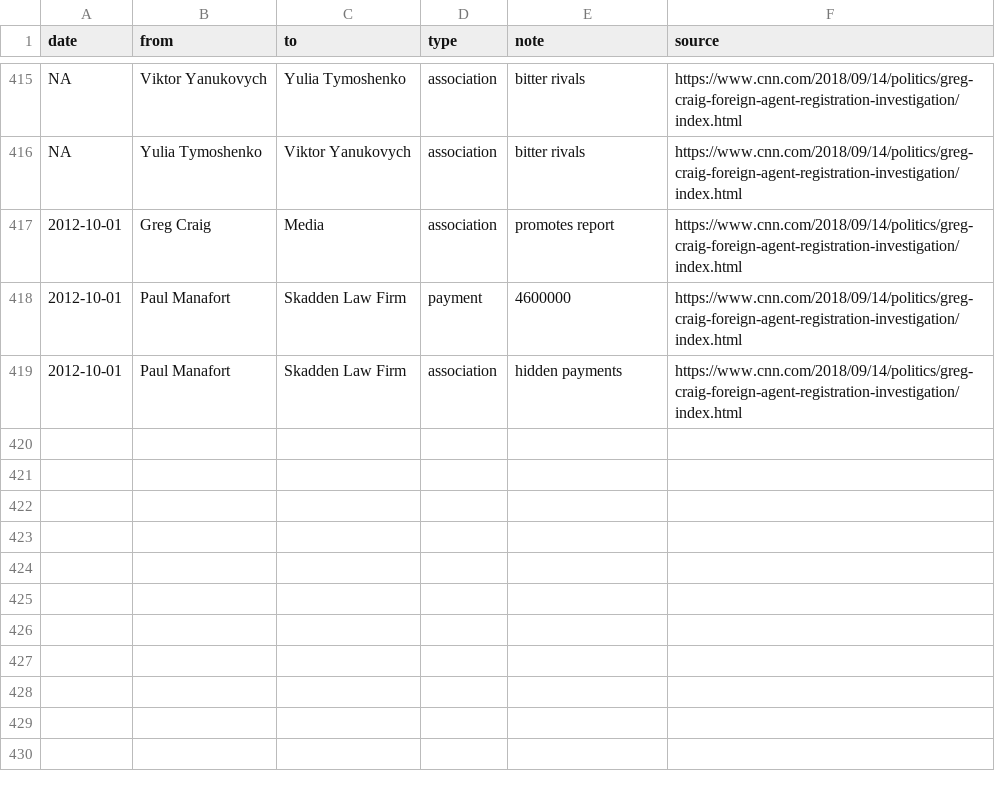
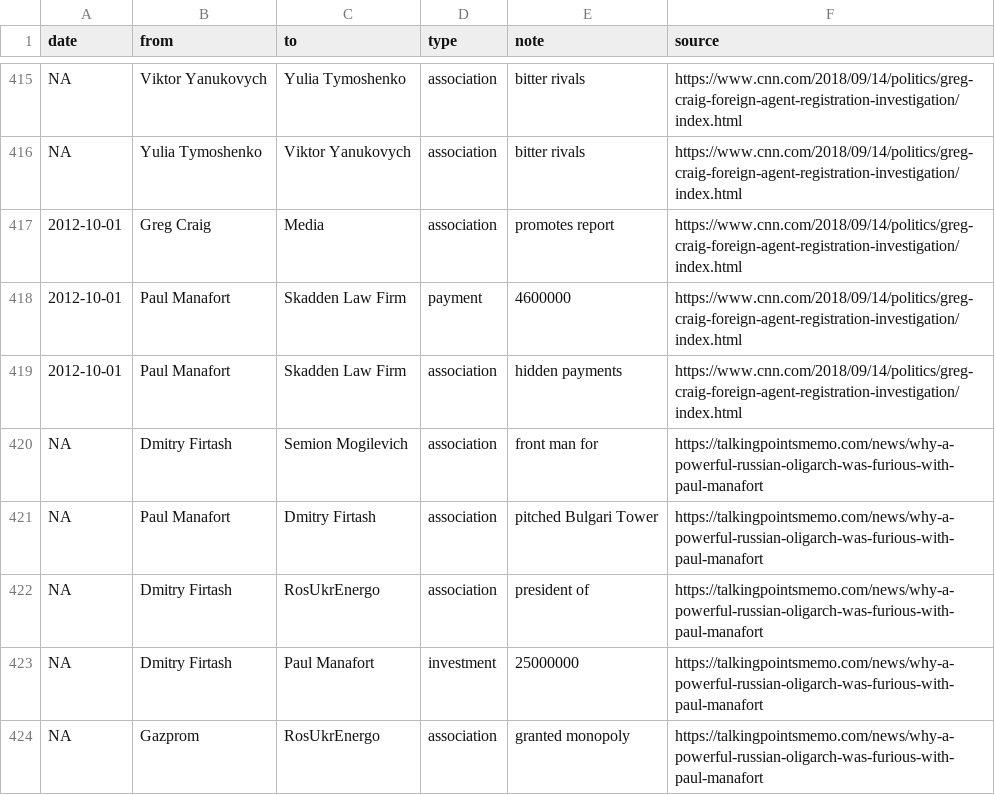
Before and after one commit to schnee/tangled, a CSV file: data/tangled.csv, drawn as a sheet; only a part is shown, gaps mark what is left out.

```diff
--- a/data/tangled.csv
+++ b/data/tangled.csv
@@ -419 +419,6 @@ NA,Yulia Tymoshenko,Viktor Yanukovych,association,bitter rivals,https://www.cnn.
 2012-10-01,Paul Manafort,Skadden Law Firm,association,hidden payments,https://www.cnn.com/2018/09/14/politics/greg-craig-foreign-agent-registration-investigation/index.html
+NA,Dmitry Firtash,Semion Mogilevich,association,front man for,https://talkingpointsmemo.com/news/why-a-powerful-russian-oligarch-was-furious-with-paul-manafort
+NA,Paul Manafort,Dmitry Firtash,association,pitched Bulgari Tower,https://talkingpointsmemo.com/news/why-a-powerful-russian-oligarch-was-furious-with-paul-manafort
+NA,Dmitry Firtash,RosUkrEnergo,association,president of,https://talkingpointsmemo.com/news/why-a-powerful-russian-oligarch-was-furious-with-paul-manafort
+NA,Dmitry Firtash,Paul Manafort,investment,25000000,https://talkingpointsmemo.com/news/why-a-powerful-russian-oligarch-was-furious-with-paul-manafort
+NA,Gazprom,RosUkrEnergo,association,granted monopoly,https://talkingpointsmemo.com/news/why-a-powerful-russian-oligarch-was-furious-with-paul-manafort
```
Also changed, not shown: 3 other files.
